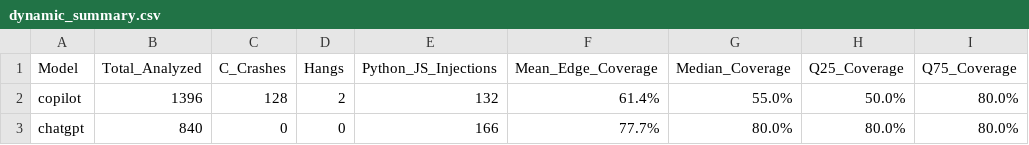
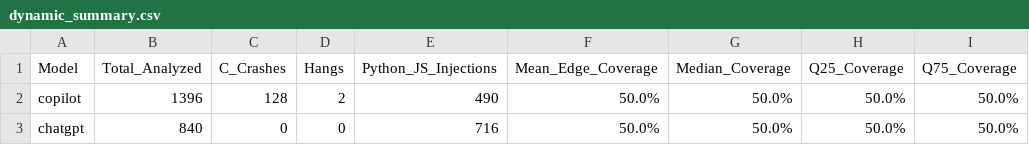
Before and after one commit to hoursgotviral-dev/security-vulnerabilities-in-ai-generated-code, a CSV file: results/dynamic_summary.csv, drawn as a sheet.

```diff
--- a/results/dynamic_summary.csv
+++ b/results/dynamic_summary.csv
@@ -1,3 +1,3 @@
 Model,Total_Analyzed,C_Crashes,Hangs,Python_JS_Injections,Mean_Edge_Coverage,Median_Coverage,Q25_Coverage,Q75_Coverage
-copilot,1396,128,2,132,61.4%,55.0%,50.0%,80.0%
-chatgpt,840,0,0,166,77.7%,80.0%,80.0%,80.0%
+copilot,1396,128,2,490,50.0%,50.0%,50.0%,50.0%
+chatgpt,840,0,0,716,50.0%,50.0%,50.0%,50.0%
```
Also changed, not shown: results/klee_benefit.csv, results/per_model_table.csv, 16 other files.
